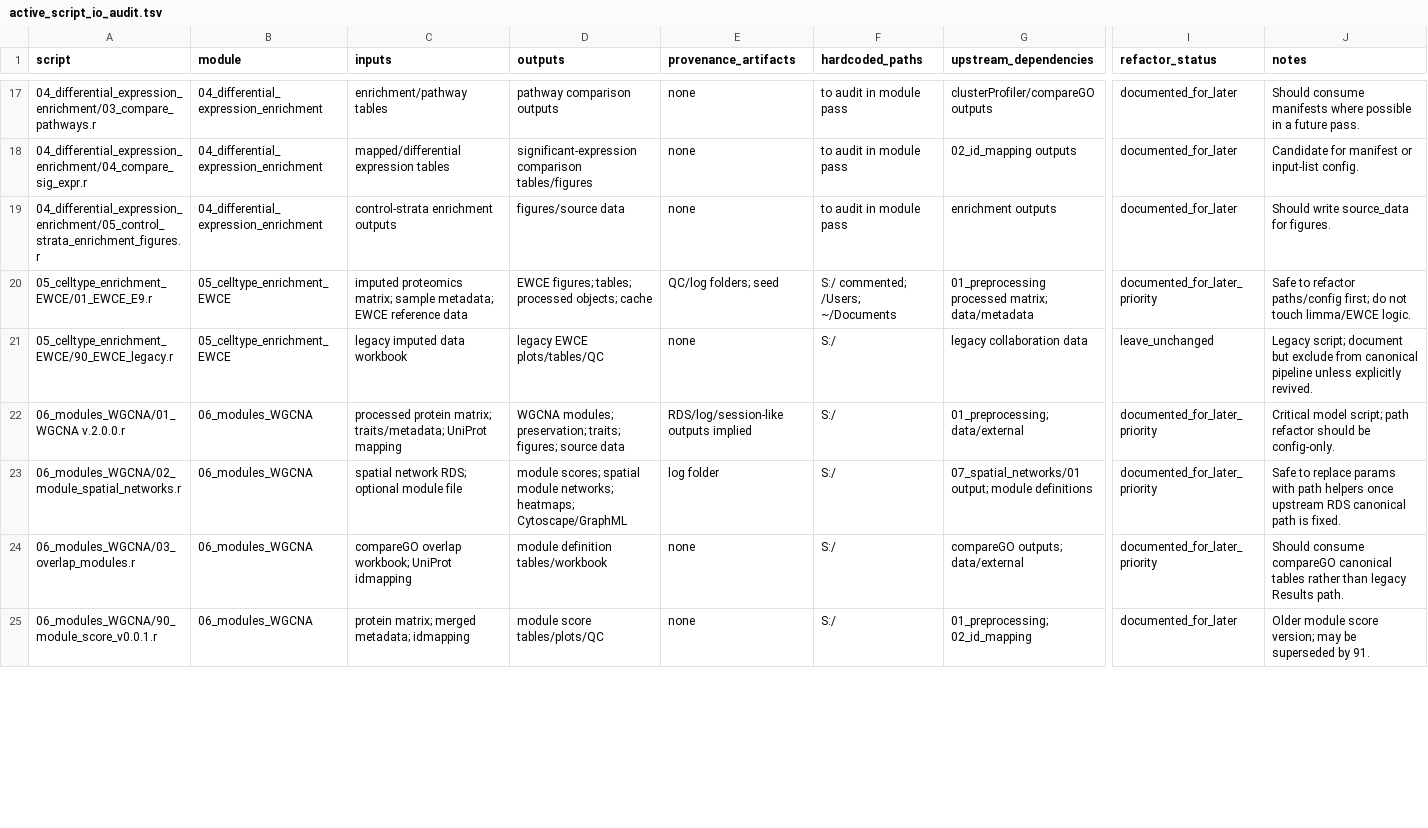
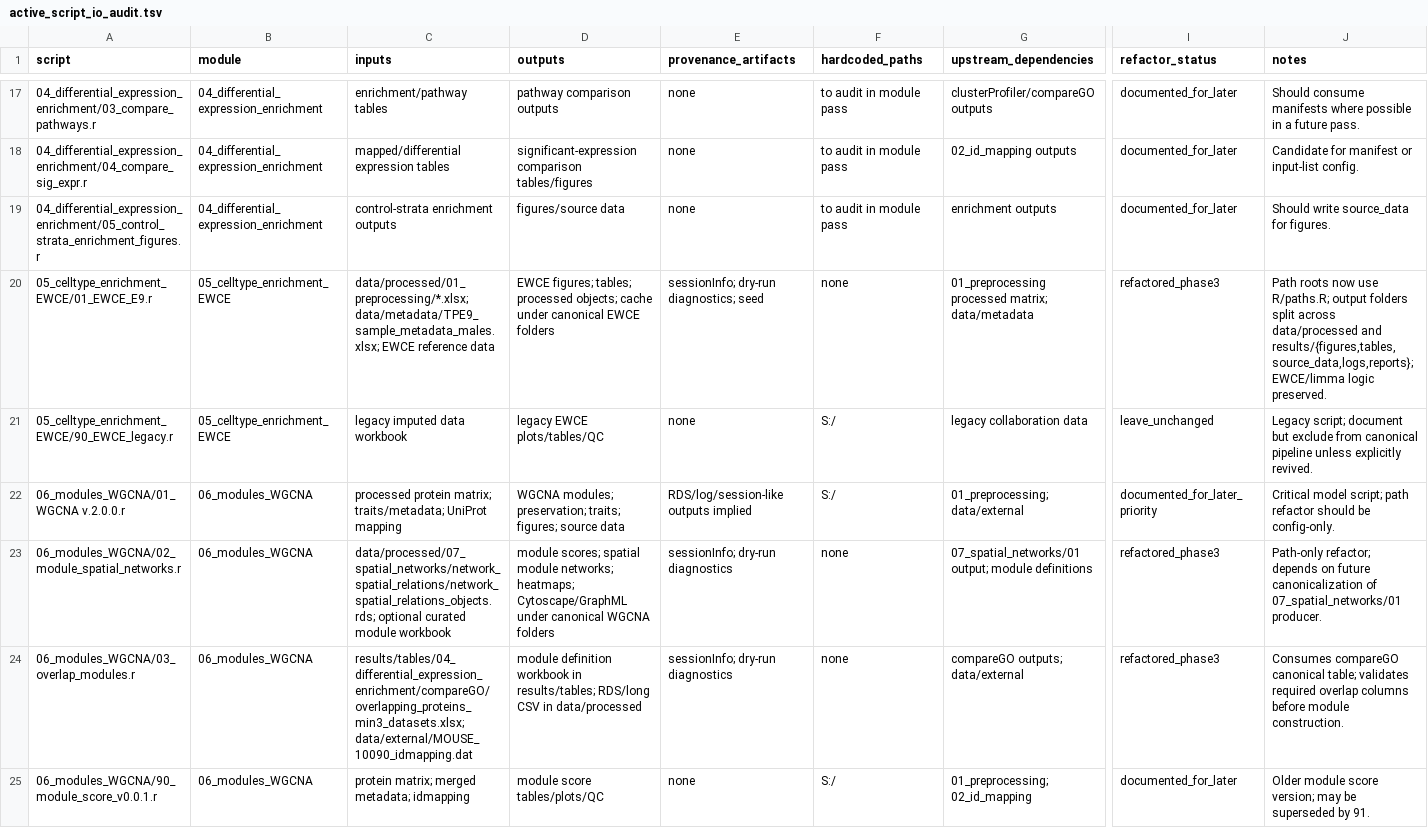
Before and after one commit to topohl/pRoteomics, a TSV file: docs/active_script_io_audit.tsv, drawn as a sheet; only a part is shown, gaps mark what is left out; the diff covers the shown part only; the diff names each change by its address in the sheet, - before the commit and + after, or states it on an @@ line.

Commit message:
Normalize I/O paths and statuses in audit TSV
Update docs/active_script_io_audit.tsv to standardize inputs/outputs, provenance, and refactor status across preprocessing, ID mapping, QC, WGCNA, spatial networks, EWCE and behavior coupling scripts. Changes replace ad-hoc S:/ and user-specific paths with canonical data/processed, data/metadata, data/external and results folders; add sessionInfo/dry-run diagnostics for provenance; clear hardcoded path usage where applicable; and mark many scripts as refactored_phase3 (or documented_for_later/refactored_phase3 as appropriate). Notes and consumer relationships were clarified for critical producers (preprocessing, module scoring, spatial RDS, EWCE) and several path-only refactors were flagged to await upstream canonicalization.

```diff
--- a/docs/active_script_io_audit.tsv
+++ b/docs/active_script_io_audit.tsv
-C20 (inputs): imputed proteomics matrix; sample metadata; EWCE reference…
+C20 (inputs): data/processed/01_preprocessing/*.xlsx; data/metadata/TPE9_sample_metadata_males.xlsx; EWCE reference…
-D20 (outputs): …objects; cache
+D20 (outputs): …objects; cache under canonical EWCE folders
-E20 (provenance_artifacts): QC/log folders; seed
+E20 (provenance_artifacts): sessionInfo; dry-run diagnostics; seed
-F20 (hardcoded_paths): S:/ commented; /Users; ~/Documents
+F20 (hardcoded_paths): none
-I20 (refactor_status): documented_for_later_priority
+I20 (refactor_status): refactored_phase3
-J20 (notes): Safe to refactor paths/config first; do not touch limma/EWCE logic.
+J20 (notes): Path roots now use R/paths.R; output folders split across data/processed and results/{figures,tables,source_data,logs,reports}; EWCE/limma logic preserved.
-C23 (inputs): spatial network RDS; optional module file
+C23 (inputs): data/processed/07_spatial_networks/network_spatial_relations/network_spatial_relations_objects.rds; optional curated module workbook
-D23 (outputs): …heatmaps; Cytoscape/GraphML
+D23 (outputs): …heatmaps; Cytoscape/GraphML under canonical WGCNA folders
-E23 (provenance_artifacts): log folder
+E23 (provenance_artifacts): sessionInfo; dry-run diagnostics
-F23:F24 (hardcoded_paths): S:/
+F23:F24 (hardcoded_paths): none
-I23:I24 (refactor_status): documented_for_later_priority
+I23:I24 (refactor_status): refactored_phase3
-J23 (notes): Safe to replace params with path helpers once upstream RDS canonical path is fixed.
+J23 (notes): Path-only refactor; depends on future canonicalization of 07_spatial_networks/01 producer.
-C24 (inputs): compareGO overlap workbook; UniProt idmapping
+C24 (inputs): results/tables/04_differential_expression_enrichment/compareGO/overlapping_proteins_min3_datasets.xlsx; data/external/MOUSE_10090_idmapping.dat
-D24 (outputs): module definition tables/workbook
+D24 (outputs): module definition workbook in results/tables; RDS/long CSV in data/processed
-E24 (provenance_artifacts): none
+E24 (provenance_artifacts): sessionInfo; dry-run diagnostics
-J24 (notes): Should consume compareGO canonical tables rather than legacy Results path.
+J24 (notes): Consumes compareGO canonical table; validates required overlap columns before module construction.
```
Also changed, not shown: 68 edited cells elsewhere in this file.
